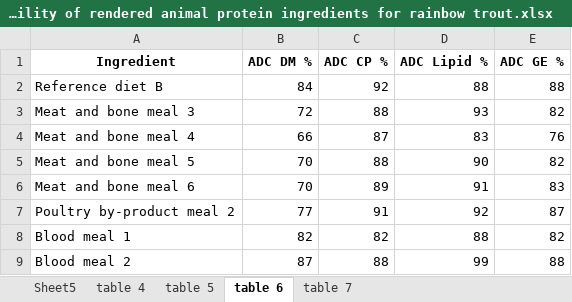
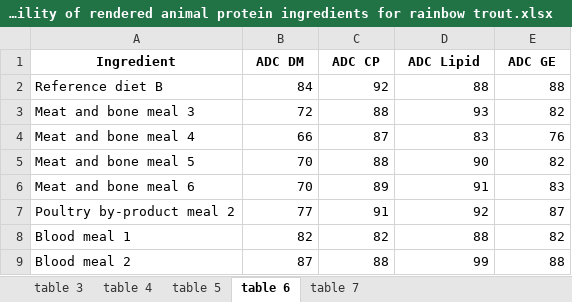
Before and after one commit to TellAnAx/aquacultuR, an Excel workbook: data_prep/1999 Bureau - Apparent digestibility of rendered animal protein ingredients for rainbow trout.xlsx, sheet table 6, drawn as a sheet; values as stored, in another font and other column widths than the file's, no borders; the diff names each change by its address in the sheet, - before the commit and + after, or states it on an @@ line.

```diff
--- a/data_prep/1999 Bureau - Apparent digestibility of rendered animal protein ingredients for rainbow trout.xlsx (sheet table 6)
+++ b/data_prep/1999 Bureau - Apparent digestibility of rendered animal protein ingredients for rainbow trout.xlsx (sheet table 6)
-sheet tab: Sheet5
+sheet tab: table 3
-B1: ADC DM %
+B1: ADC DM
-C1: ADC CP %
+C1: ADC CP
-D1: ADC Lipid %
+D1: ADC Lipid
-E1: ADC GE %
+E1: ADC GE
```
Also changed, not shown: sheet table 3, sheet table 4, sheet table 5, sheet table 7, 8 other files.
